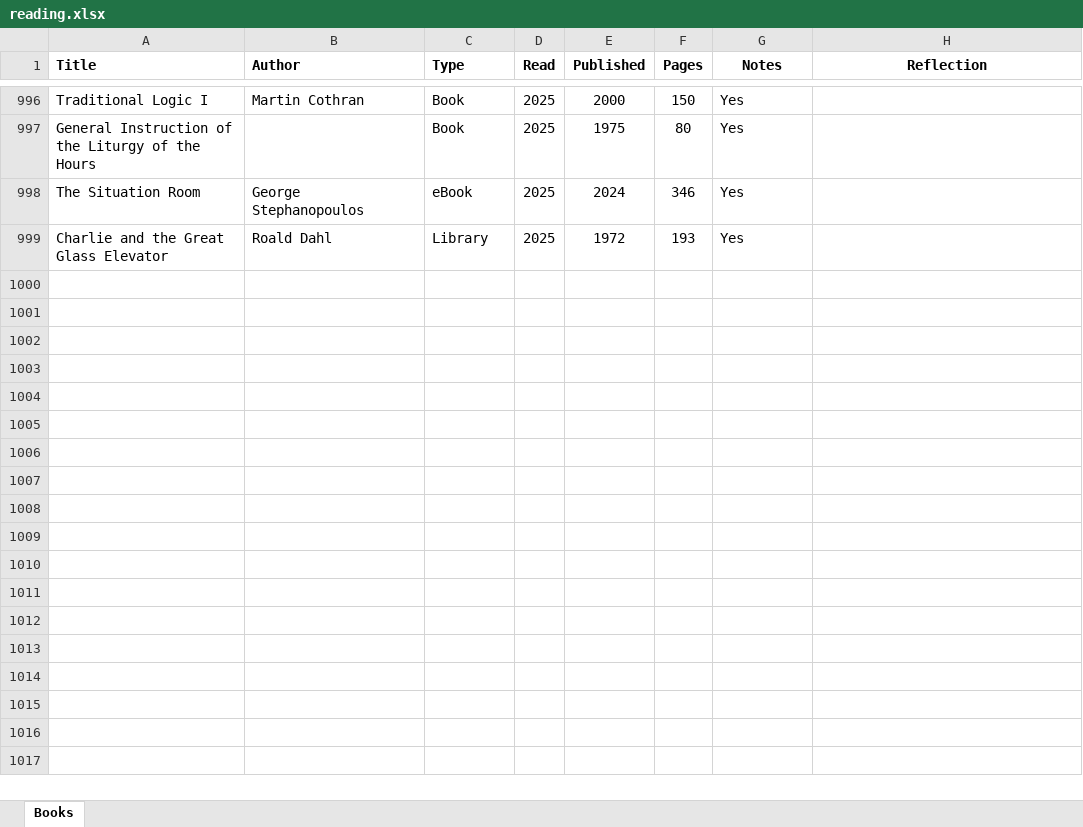
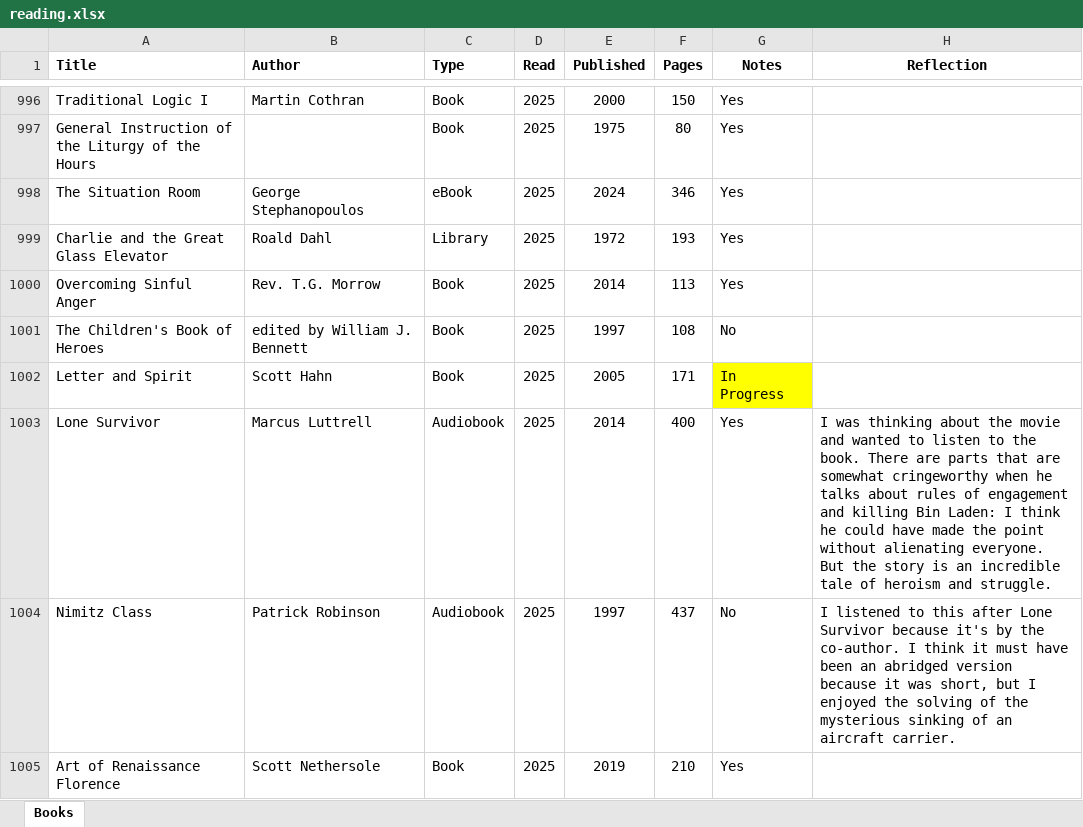
Before and after one commit to mkudija/mkudija.github.io, an Excel workbook: reading/reading.xlsx, sheet Books, drawn as a sheet; only a part is shown, gaps mark what is left out; values as stored, in another font and other column widths than the file's, no borders; conditional formats not drawn; the diff names each change by its address in the sheet, - before the commit and + after, or states it on an @@ line.

```diff
--- a/reading/reading.xlsx (sheet Books)
+++ b/reading/reading.xlsx (sheet Books)
+row 1000: Overcoming Sinful Anger | Rev. T.G. Morrow | Book | 2025 | 2014 | 113 | Yes
+row 1001: The Children's Book of Heroes | edited by William J. Bennett | Book | 2025 | 1997 | 108 | No
+row 1002: Letter and Spirit | Scott Hahn | Book | 2025 | 2005 | 171 | In Progress
+row 1003: Lone Survivor | Marcus Luttrell | Audiobook | 2025 | 2014 | 400 | Yes | I was thinking about the movie and wanted to listen to the book. There are parts that are somewhat cringeworthy when he talks about rules of engagement and killing Bin Laden: I think he could have made the point without alienating everyone. But the story is an incredible tale of heroism and struggle.
+row 1004: Nimitz Class | Patrick Robinson | Audiobook | 2025 | 1997 | 437 | No | I listened to this after Lone Survivor because it's by the co-author. I think it must have been an abridged version because it was short, but I enjoyed the solving of the mysterious sinking of an aircraft carrier.
+row 1005: Art of Renaissance Florence | Scott Nethersole | Book | 2025 | 2019 | 210 | Yes
```
Also changed, not shown: 59 other files.
